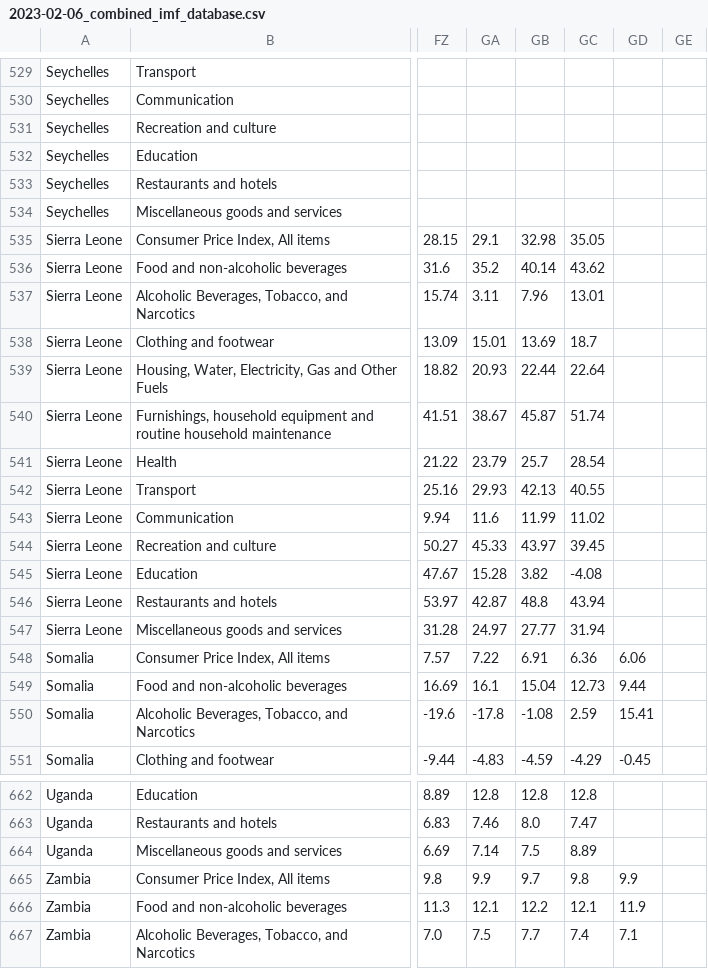
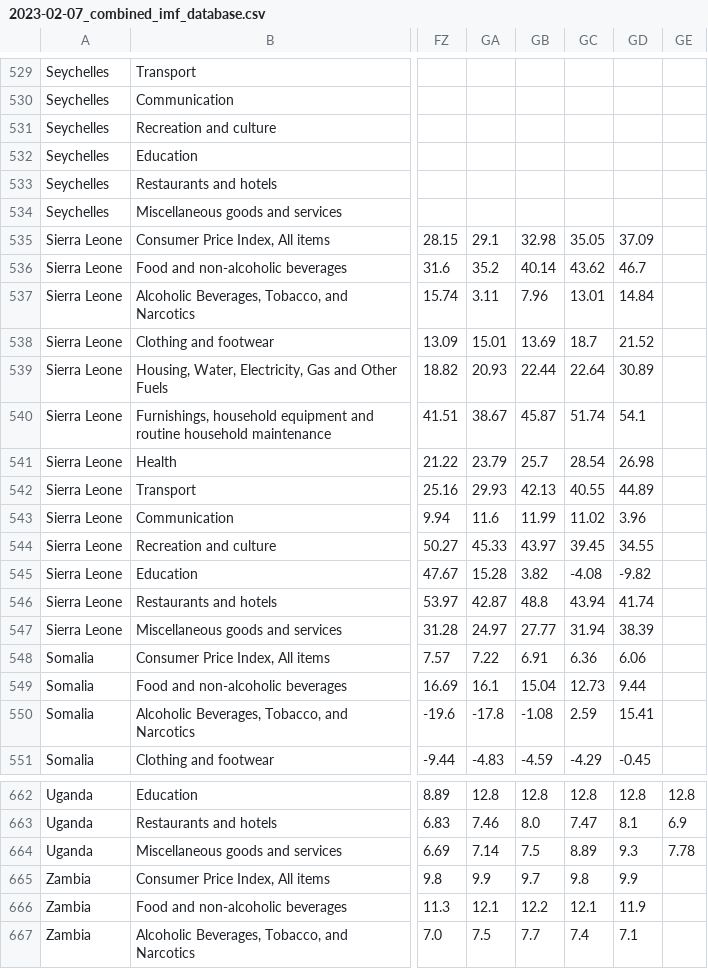
Before and after one commit to africadatahub/adh_inflation_database_v2, a CSV file: outputs/ckan/2023-02-07_combined_imf_database.csv (was outputs/ckan/2023-02-06_combined_imf_database.csv), drawn as a sheet; only a part is shown, gaps mark what is left out; the diff covers the shown part only; the diff names each change by its address in the sheet, - before the commit and + after, or states it on an @@ line.

```diff
--- a/outputs/ckan/2023-02-06_combined_imf_database.csv
+++ b/outputs/ckan/2023-02-07_combined_imf_database.csv
-GD535: (empty)
+GD535: 37.09
-GD536: (empty)
+GD536: 46.7
-GD537: (empty)
+GD537: 14.84
-GD538: (empty)
+GD538: 21.52
-GD539: (empty)
+GD539: 30.89
-GD540: (empty)
+GD540: 54.1
-GD541: (empty)
+GD541: 26.98
-GD542: (empty)
+GD542: 44.89
-GD543: (empty)
+GD543: 3.96
-GD544: (empty)
+GD544: 34.55
-GD545: (empty)
+GD545: -9.82
-GD546: (empty)
+GD546: 41.74
-GD547: (empty)
+GD547: 38.39
-GD662: (empty)
+GD662: 12.8
-GE662: (empty)
+GE662: 12.8
-GD663: (empty)
+GD663: 8.1
-GE663: (empty)
+GE663: 6.9
-GD664: (empty)
+GD664: 9.3
-GE664: (empty)
+GE664: 7.78
```
Also changed, not shown: 32 edited cells elsewhere in this file, data/sierra_leone/csv/sierra_leone_output.csv, data/tunisia/csv/tunisia_output.csv, 16 other files.
